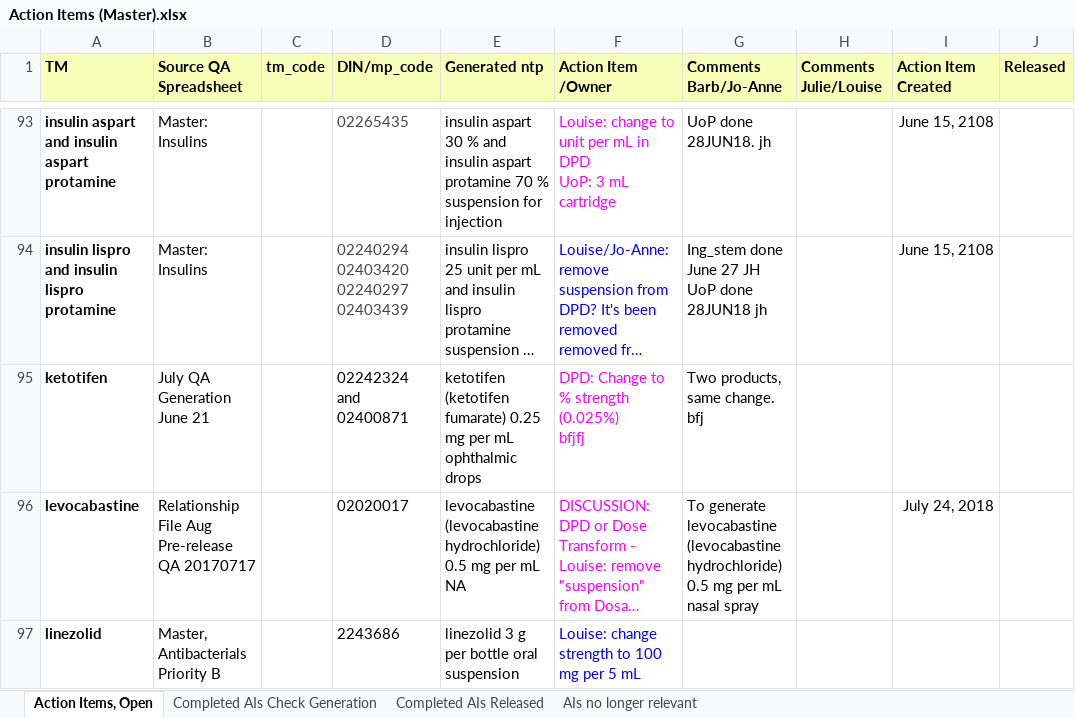
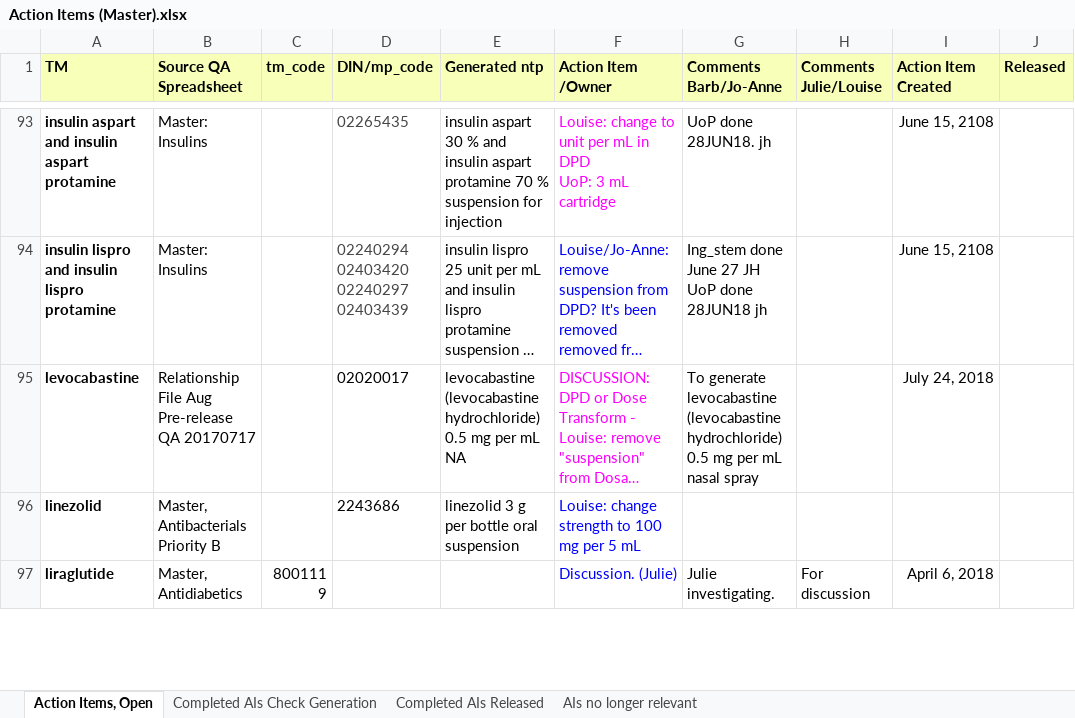
Before and after one commit to hres/formulary, an Excel workbook: Working QA Team Folders/Pre- Release QA/Action Items (Master).xlsx, sheet Action Items, Open, drawn as a sheet; only a part is shown, gaps mark what is left out; the shorter side is filled out with more unchanged rows; long unchanged cells end in …; values as stored, in another font and other column widths than the file's, no borders; ↵ is a line break in a cell; the diff names each change by its address in the sheet, - before the commit and + after, or states it on an @@ line.

Commit message:
Updated action items: ketotifen

```diff
--- a/Working QA Team Folders/Pre- Release QA/Action Items (Master).xlsx (sheet Action Items, Open)
+++ b/Working QA Team Folders/Pre- Release QA/Action Items (Master).xlsx (sheet Action Items, Open)
-row 95: ketotifen | July QA Generation June 21 |  | 02242324 and ↵ 02400871 | ketotifen (ketotifen fumarate) 0.25 mg per mL ophthalmic drops | DPD: Change to % strength (0.025%) ↵ bfjfj | Two products, same change. bfj
```
Also changed, not shown: sheet Completed AIs Released.
